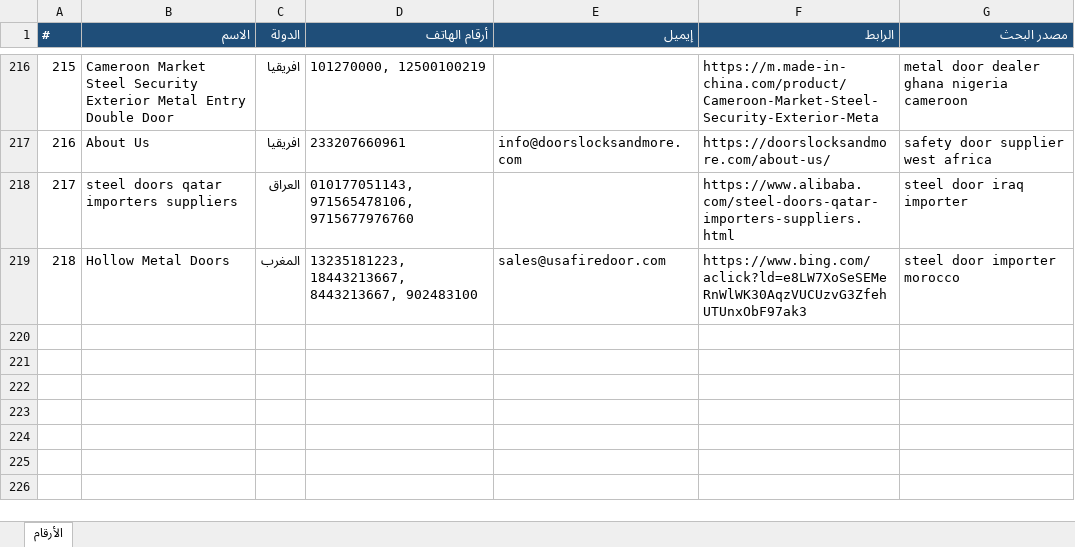
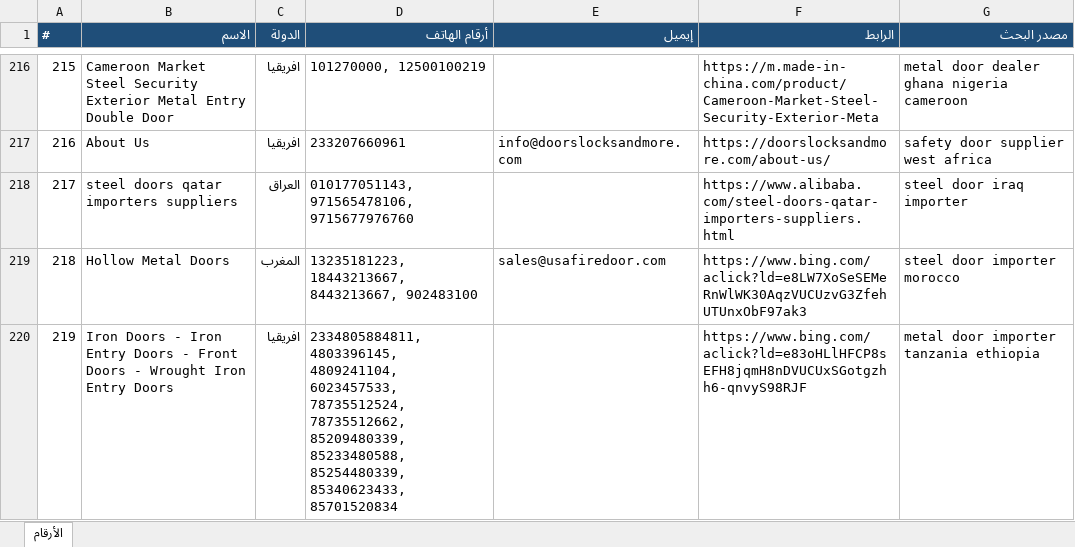
Before and after one commit to mnmtm12-eng/mnmtm12-eng.github.io, an Excel workbook: contacts.xlsx, sheet الأرقام, drawn as a sheet; only a part is shown, gaps mark what is left out; values as stored, in another font and other column widths than the file's, no borders; the diff names each change by its address in the sheet, - before the commit and + after, or states it on an @@ line.

```diff
--- a/contacts.xlsx (sheet الأرقام)
+++ b/contacts.xlsx (sheet الأرقام)
+row 220: 219 | Iron Doors - Iron Entry Doors - Front Doors - Wrought Iron Entry Doors | افريقيا | 2334805884811, 4803396145, 4809241104, 6023457533, 78735512524, 78735512662, 85209480339, 85233480588, 85254480339, 85340623433, 85701520834 |  | https://www.bing.com/aclick?ld=e83oHLlHFCP8sEFH8jqmH8nDVUCUxSGotgzhh6-qnvyS98RJF | metal door importer tanzania ethiopia
```
Also changed, not shown: 2 other files.
